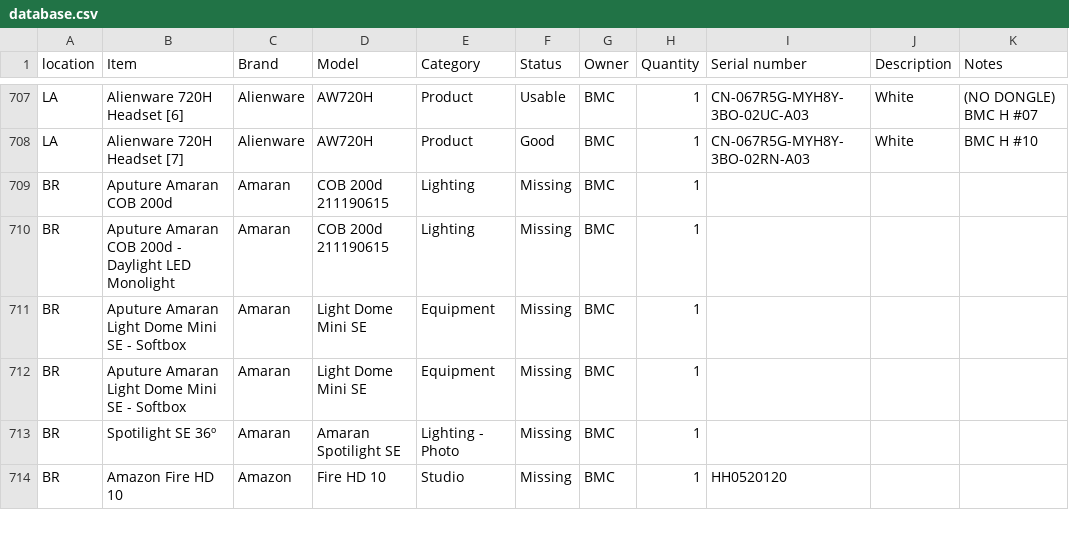
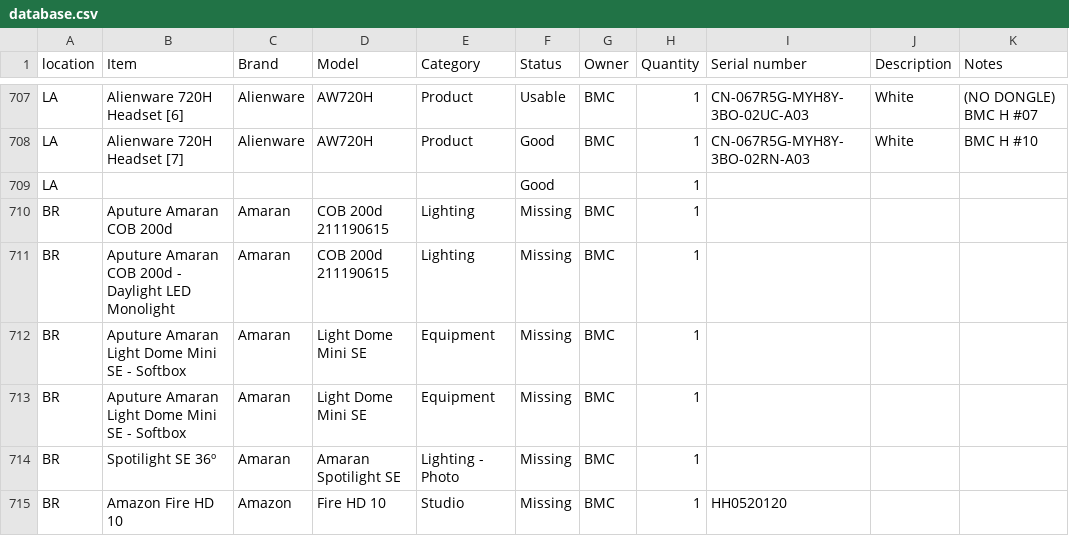
Before and after one commit to liquid-coop/Equipment_Inventory, a CSV file: database.csv, drawn as a sheet; only a part is shown, gaps mark what is left out; the diff names each change by its address in the sheet, - before the commit and + after, or states it on an @@ line.

Commit message:
Update inventory via web app

```diff
--- a/database.csv
+++ b/database.csv
+row 709: LA |  |  |  |  | Good |  | 1
```
